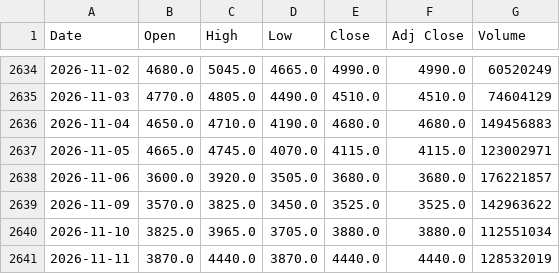
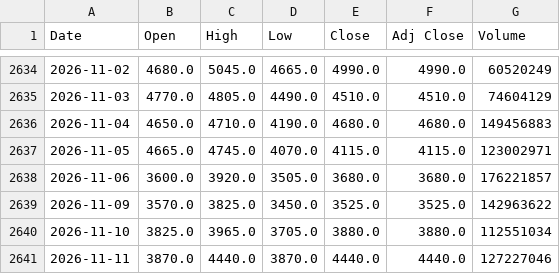
Before and after one commit to lifekoo112233-cmyk/Backtester-stock, a CSV file: data/233740.KS.csv, drawn as a sheet; only a part is shown, gaps mark what is left out.

```diff
--- a/data/233740.KS.csv
+++ b/data/233740.KS.csv
@@ -2640,2 +2640,2 @@ Date,Open,High,Low,Close,Adj Close,Volume
 2026-11-10,3825.0,3965.0,3705.0,3880.0,3880.0,112551034
-2026-11-11,3870.0,4440.0,3870.0,4440.0,4440.0,128532019
+2026-11-11,3870.0,4440.0,3870.0,4440.0,4440.0,127227046
```
Also changed, not shown: data/005930.KS.csv, data/122630.KS.csv, 6 other files.
